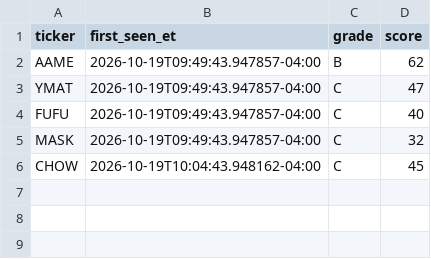
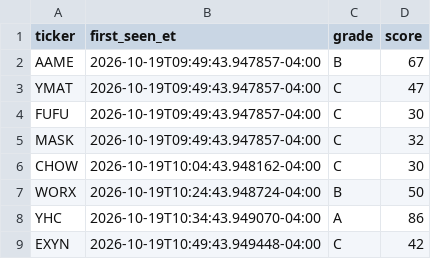
Before and after one commit to aligaam2-art/pennybot, a CSV file: journal/days/2026-10-19/watchlist.csv, drawn as a sheet.

```diff
--- a/journal/days/2026-10-19/watchlist.csv
+++ b/journal/days/2026-10-19/watchlist.csv
@@ -1,6 +1,9 @@
 ticker,first_seen_et,grade,score
-AAME,2026-10-19T09:49:43.947857-04:00,B,62
+AAME,2026-10-19T09:49:43.947857-04:00,B,67
 YMAT,2026-10-19T09:49:43.947857-04:00,C,47
-FUFU,2026-10-19T09:49:43.947857-04:00,C,40
+FUFU,2026-10-19T09:49:43.947857-04:00,C,30
 MASK,2026-10-19T09:49:43.947857-04:00,C,32
-CHOW,2026-10-19T10:04:43.948162-04:00,C,45
+CHOW,2026-10-19T10:04:43.948162-04:00,C,30
+WORX,2026-10-19T10:24:43.948724-04:00,B,50
+YHC,2026-10-19T10:34:43.949070-04:00,A,86
+EXYN,2026-10-19T10:49:43.949448-04:00,C,42
```
Also changed, not shown: 3 other files.
